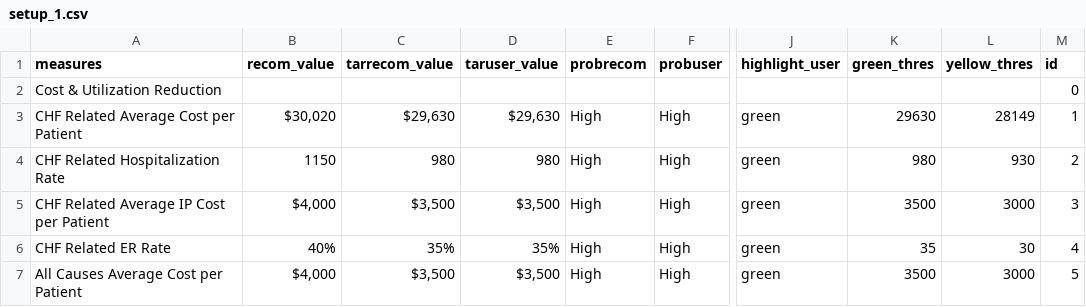
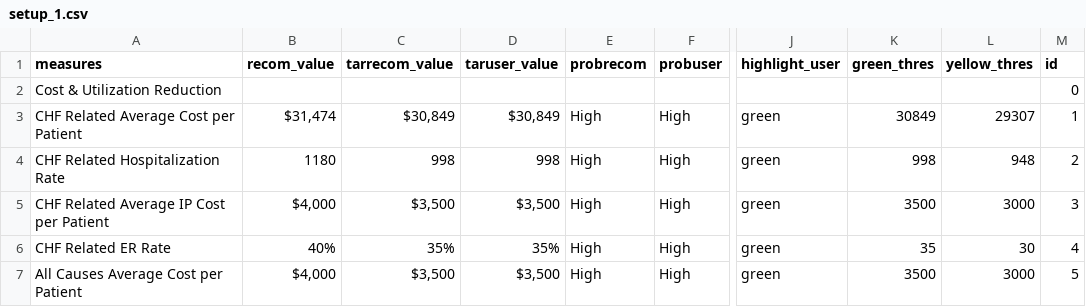
Before and after one commit to OHL-tmp/VBP-report-demo-test, a CSV file: data/setup_1.csv, drawn as a sheet; only a part is shown, gaps mark what is left out; the diff names each change by its address in the sheet, - before the commit and + after, or states it on an @@ line.

```diff
--- a/data/setup_1.csv
+++ b/data/setup_1.csv
-B3 (recom_value): $30,020
+B3 (recom_value): $31,474
-C3 (tarrecom_value): $29,630
+C3 (tarrecom_value): $30,849
-D3 (taruser_value): $29,630
+D3 (taruser_value): $30,849
-K3 (green_thres): 29630
+K3 (green_thres): 30849
-L3 (yellow_thres): 28149
+L3 (yellow_thres): 29307
-B4 (recom_value): 1150
+B4 (recom_value): 1180
-C4 (tarrecom_value): 980
+C4 (tarrecom_value): 998
-D4 (taruser_value): 980
+D4 (taruser_value): 998
-K4 (green_thres): 980
+K4 (green_thres): 998
-L4 (yellow_thres): 930
+L4 (yellow_thres): 948
```
Also changed, not shown: data/performance_assumption.csv, data/recom_measure.csv, 21 other files.
